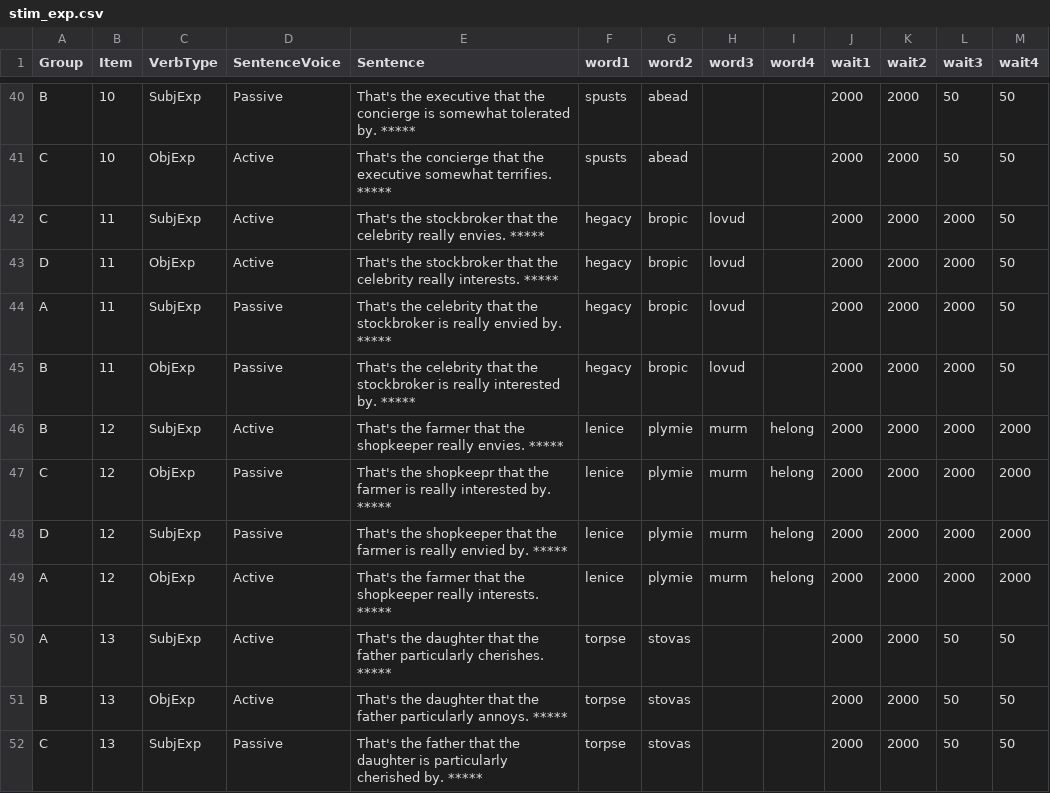
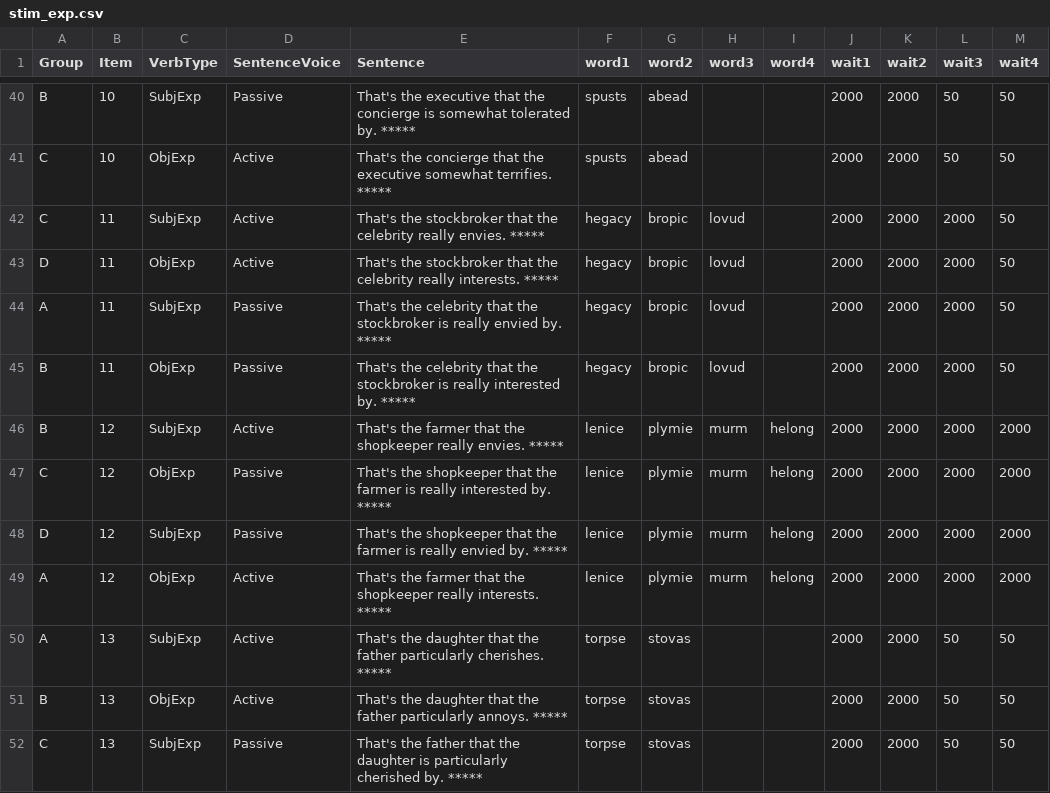
Before and after one commit to mawilson1234/Goat, a CSV file: chunk_includes/stim_exp.csv, drawn as a sheet; only a part is shown, gaps mark what is left out.

```diff
--- a/chunk_includes/stim_exp.csv
+++ b/chunk_includes/stim_exp.csv
@@ -46,3 +46,3 @@ B,11,ObjExp,Passive,That's the celebrity that the stockbroker is really interest
 B,12,SubjExp,Active,That's the farmer that the shopkeeper really envies. *****,lenice,plymie,murm,helong,2000,2000,2000,2000
-C,12,ObjExp,Passive,That's the shopkeepr that the farmer is really interested by. *****,lenice,plymie,murm,helong,2000,2000,2000,2000
+C,12,ObjExp,Passive,That's the shopkeeper that the farmer is really interested by. *****,lenice,plymie,murm,helong,2000,2000,2000,2000
 D,12,SubjExp,Passive,That's the shopkeeper that the farmer is really envied by. *****,lenice,plymie,murm,helong,2000,2000,2000,2000
```
Also changed, not shown: 4 other files.
